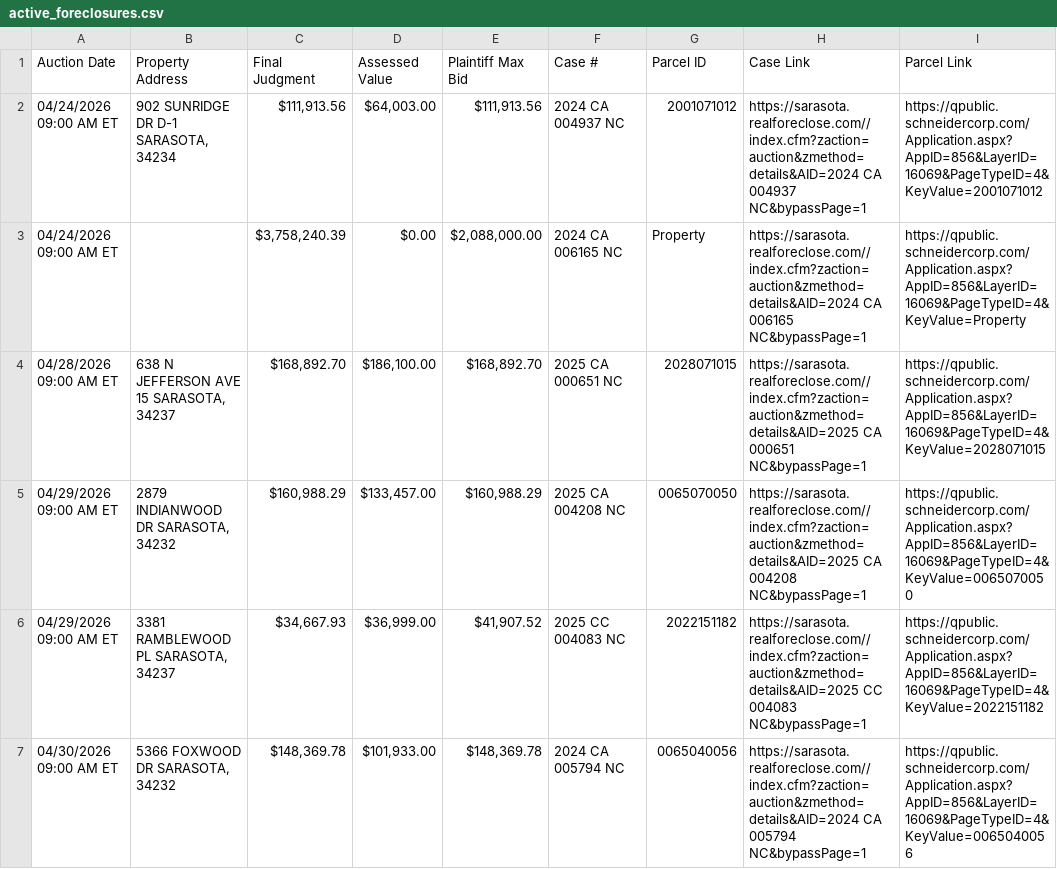
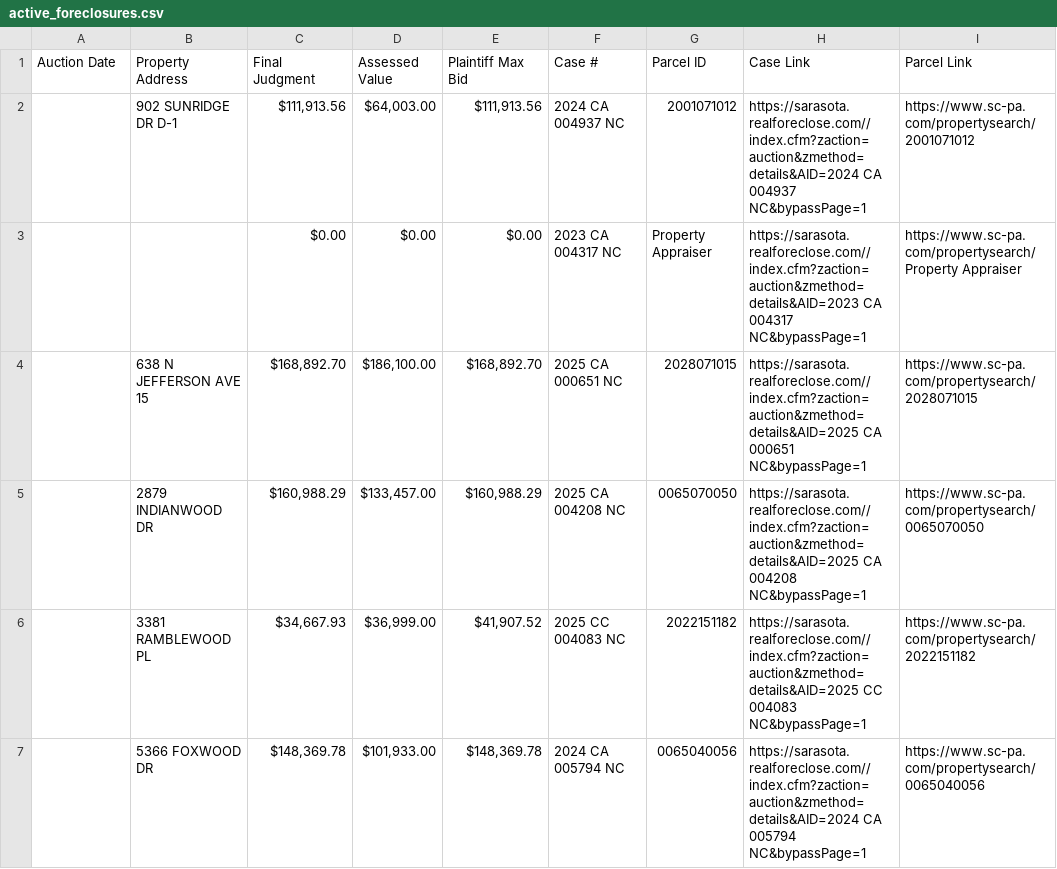
Before and after one commit to figlesias7/realforeclose-sarasota, a CSV file: data/active_foreclosures.csv, drawn as a sheet; only a part is shown; the diff covers the shown part only.

```diff
--- a/data/active_foreclosures.csv
+++ b/data/active_foreclosures.csv
@@ -1,7 +1,7 @@
 Auction Date,Property Address,Final Judgment,Assessed Value,Plaintiff Max Bid,Case #,Parcel ID,Case Link,Parcel Link
-04/24/2026 09:00 AM ET,"902 SUNRIDGE DR D-1 SARASOTA, 34234","$111,913.56","$64,003.00","$111,913.56",2024 CA 004937 NC,2001071012,https://sarasota.realforeclose.com//index.cfm?zaction=auction&zmethod=details&AID=2024 CA 004937 NC&bypassPage=1,https://qpublic.schneidercorp.com/Application.aspx?AppID=856&LayerID=16069&PageTypeID=4&KeyValue=2001071012
-04/24/2026 09:00 AM ET,,"$3,758,240.39",$0.00,"$2,088,000.00",2024 CA 006165 NC,Property,https://sarasota.realforeclose.com//index.cfm?zaction=auction&zmethod=details&AID=2024 CA 006165 NC&bypassPage=1,https://qpublic.schneidercorp.com/Application.aspx?AppID=856&LayerID=16069&PageTypeID=4&KeyValue=Property
-04/28/2026 09:00 AM ET,"638 N JEFFERSON AVE 15 SARASOTA, 34237","$168,892.70","$186,100.00","$168,892.70",2025 CA 000651 NC,2028071015,https://sarasota.realforeclose.com//index.cfm?zaction=auction&zmethod=details&AID=2025 CA 000651 NC&bypassPage=1,https://qpublic.schneidercorp.com/Application.aspx?AppID=856&LayerID=16069&PageTypeID=4&KeyValue=2028071015
-04/29/2026 09:00 AM ET,"2879 INDIANWOOD DR SARASOTA, 34232","$160,988.29","$133,457.00","$160,988.29",2025 CA 004208 NC,0065070050,https://sarasota.realforeclose.com//index.cfm?zaction=auction&zmethod=details&AID=2025 CA 004208 NC&bypassPage=1,https://qpublic.schneidercorp.com/Application.aspx?AppID=856&LayerID=16069&PageTypeID=4&KeyValue=0065070050
-04/29/2026 09:00 AM ET,"3381 RAMBLEWOOD PL SARASOTA, 34237","$34,667.93","$36,999.00","$41,907.52",2025 CC 004083 NC,2022151182,https://sarasota.realforeclose.com//index.cfm?zaction=auction&zmethod=details&AID=2025 CC 004083 NC&bypassPage=1,https://qpublic.schneidercorp.com/Application.aspx?AppID=856&LayerID=16069&PageTypeID=4&KeyValue=2022151182
-04/30/2026 09:00 AM ET,"5366 FOXWOOD DR SARASOTA, 34232","$148,369.78","$101,933.00","$148,369.78",2024 CA 005794 NC,0065040056,https://sarasota.realforeclose.com//index.cfm?zaction=auction&zmethod=details&AID=2024 CA 005794 NC&bypassPage=1,https://qpublic.schneidercorp.com/Application.aspx?AppID=856&LayerID=16069&PageTypeID=4&KeyValue=0065040056
+,902 SUNRIDGE DR D-1,"$111,913.56","$64,003.00","$111,913.56",2024 CA 004937 NC,2001071012,https://sarasota.realforeclose.com//index.cfm?zaction=auction&zmethod=details&AID=2024 CA 004937 NC&bypassPage=1,https://www.sc-pa.com/propertysearch/2001071012
+,,$0.00,$0.00,$0.00,2023 CA 004317 NC,Property Appraiser,https://sarasota.realforeclose.com//index.cfm?zaction=auction&zmethod=details&AID=2023 CA 004317 NC&bypassPage=1,https://www.sc-pa.com/propertysearch/Property Appraiser
+,638 N JEFFERSON AVE 15,"$168,892.70","$186,100.00","$168,892.70",2025 CA 000651 NC,2028071015,https://sarasota.realforeclose.com//index.cfm?zaction=auction&zmethod=details&AID=2025 CA 000651 NC&bypassPage=1,https://www.sc-pa.com/propertysearch/2028071015
+,2879 INDIANWOOD DR,"$160,988.29","$133,457.00","$160,988.29",2025 CA 004208 NC,0065070050,https://sarasota.realforeclose.com//index.cfm?zaction=auction&zmethod=details&AID=2025 CA 004208 NC&bypassPage=1,https://www.sc-pa.com/propertysearch/0065070050
+,3381 RAMBLEWOOD PL,"$34,667.93","$36,999.00","$41,907.52",2025 CC 004083 NC,2022151182,https://sarasota.realforeclose.com//index.cfm?zaction=auction&zmethod=details&AID=2025 CC 004083 NC&bypassPage=1,https://www.sc-pa.com/propertysearch/2022151182
+,5366 FOXWOOD DR,"$148,369.78","$101,933.00","$148,369.78",2024 CA 005794 NC,0065040056,https://sarasota.realforeclose.com//index.cfm?zaction=auction&zmethod=details&AID=2024 CA 005794 NC&bypassPage=1,https://www.sc-pa.com/propertysearch/0065040056
```
Also changed, not shown: 7 removed rows and 30 edited cells elsewhere in this file, data/2026-04-23.csv, data/event_log.csv, 2 other files.
